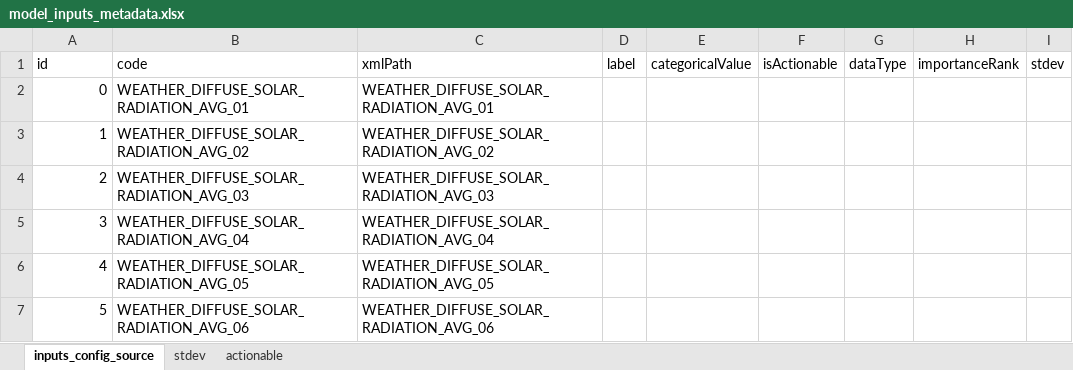
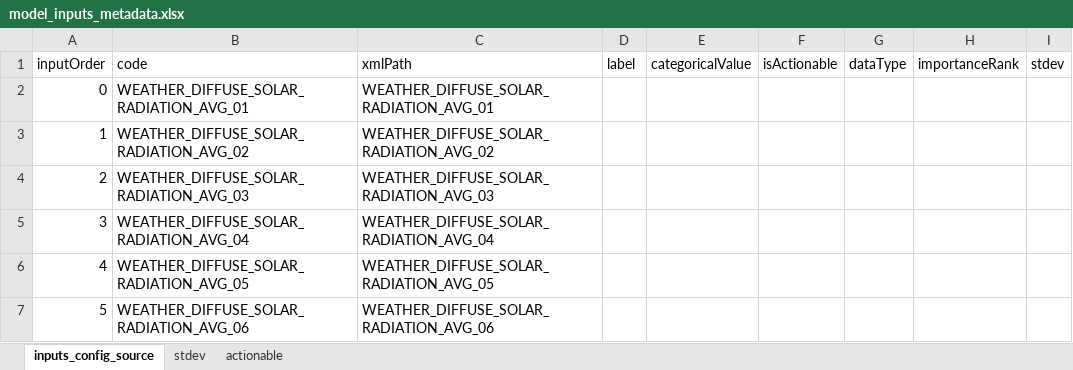
Before and after one commit to RadiantLabs/bc-sensitivity-analysis, an Excel workbook: scripts/sources/model_inputs_metadata.xlsx, sheet inputs_config_source, drawn as a sheet; only a part is shown; values as stored, in another font and other column widths than the file's, no borders; the diff names each change by its address in the sheet, - before the commit and + after, or states it on an @@ line.

Commit message:
Change id to inputOrder

```diff
--- a/scripts/sources/model_inputs_metadata.xlsx (sheet inputs_config_source)
+++ b/scripts/sources/model_inputs_metadata.xlsx (sheet inputs_config_source)
-A1: id
+A1: inputOrder
```
Also changed, not shown: 4 other files.
